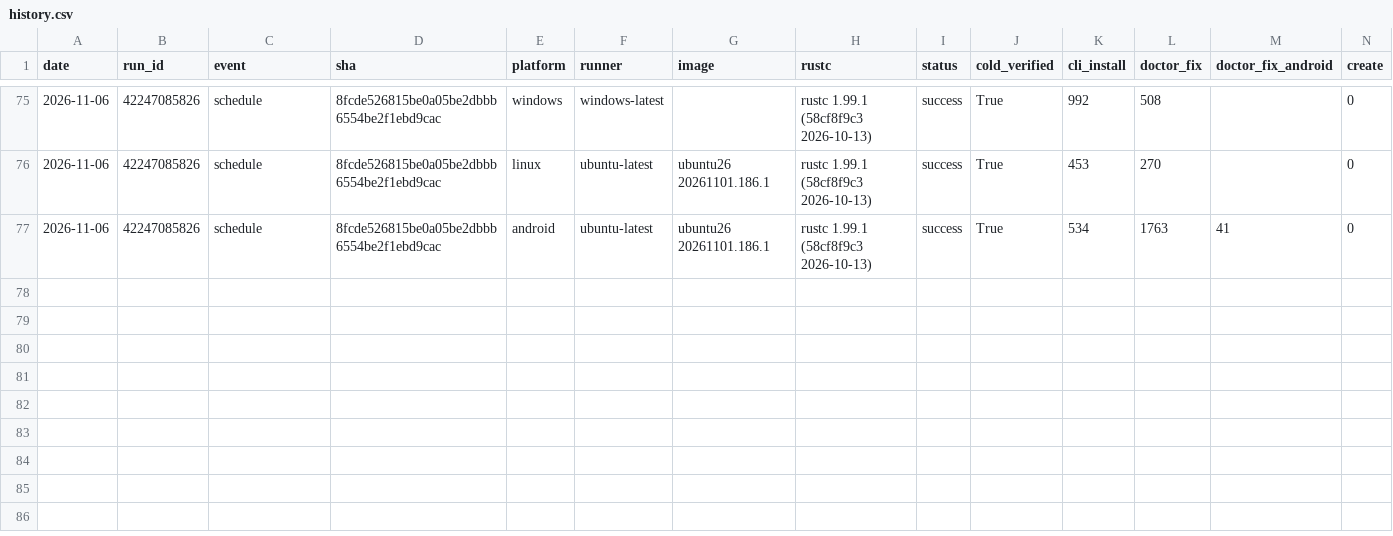
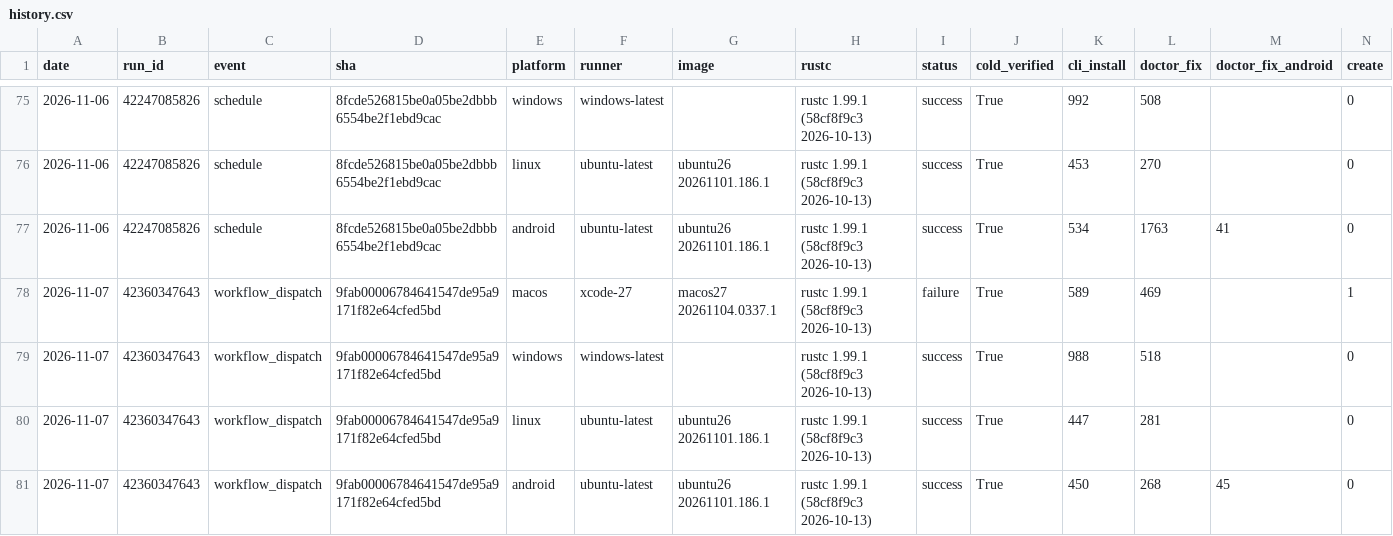
Before and after one commit to water-rs/waterui, a CSV file: cli-e2e/history.csv, drawn as a sheet; only a part is shown, gaps mark what is left out; rows hold the shown columns only; the diff names each change by its address in the sheet, - before the commit and + after, or states it on an @@ line.

```diff
--- a/cli-e2e/history.csv
+++ b/cli-e2e/history.csv
+row 78: 2026-11-07 | 42360347643 | workflow_dispatch | 9fab00006784641547de95a9171f82e64cfed5bd | macos | xcode-27 | macos27 20261104.0337.1 | rustc 1.99.1 (58cf8f9c3 2026-10-13) | failure | True | 589 | 469 |  | 1
+row 79: 2026-11-07 | 42360347643 | workflow_dispatch | 9fab00006784641547de95a9171f82e64cfed5bd | windows | windows-latest |  | rustc 1.99.1 (58cf8f9c3 2026-10-13) | success | True | 988 | 518 |  | 0
+row 80: 2026-11-07 | 42360347643 | workflow_dispatch | 9fab00006784641547de95a9171f82e64cfed5bd | linux | ubuntu-latest | ubuntu26 20261101.186.1 | rustc 1.99.1 (58cf8f9c3 2026-10-13) | success | True | 447 | 281 |  | 0
+row 81: 2026-11-07 | 42360347643 | workflow_dispatch | 9fab00006784641547de95a9171f82e64cfed5bd | android | ubuntu-latest | ubuntu26 20261101.186.1 | rustc 1.99.1 (58cf8f9c3 2026-10-13) | success | True | 450 | 268 | 45 | 0
```
Also changed, not shown: 1 other file.
